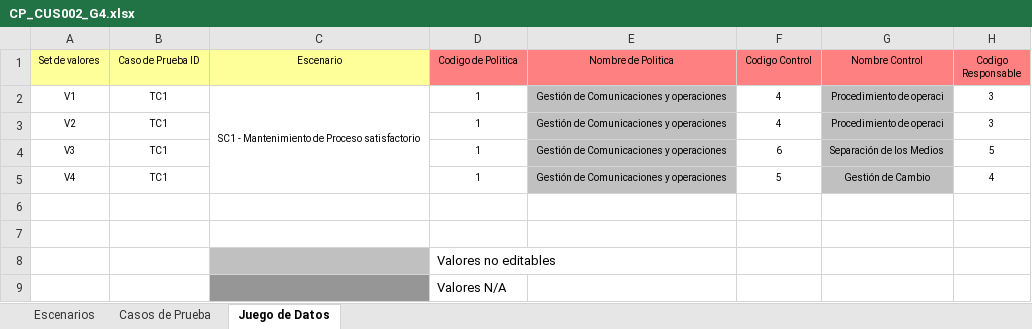
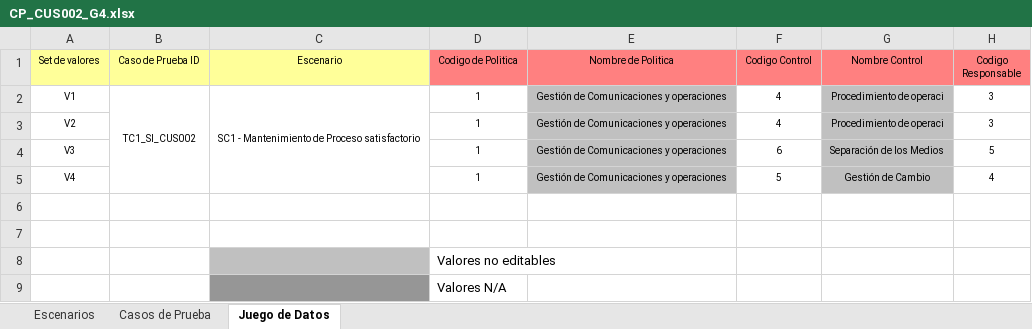
Before and after one commit to orlysemperfi/tp3-contratos-clientes, an Excel workbook: ITERACION 5/SUB ITERACION 5/CASOS DE PRUEBA/CP_CUS002_G4.xlsx, sheet Juego de Datos, drawn as a sheet; only a part is shown; values as stored, in another font and other column widths than the file's, no borders; the diff names each change by its address in the sheet, - before the commit and + after, or states it on an @@ line.

```diff
--- a/ITERACION 5/SUB ITERACION 5/CASOS DE PRUEBA/CP_CUS002_G4.xlsx (sheet Juego de Datos)
+++ b/ITERACION 5/SUB ITERACION 5/CASOS DE PRUEBA/CP_CUS002_G4.xlsx (sheet Juego de Datos)
-B2 (Caso de Prueba ID): TC1
+B2 (Caso de Prueba ID): TC1_SI_CUS002
+B2:B5 merged
-B3:B5 (Caso de Prueba ID): TC1
+B3:B5 (Caso de Prueba ID): (empty)
```
Also changed, not shown: sheet Casos de Prueba.
